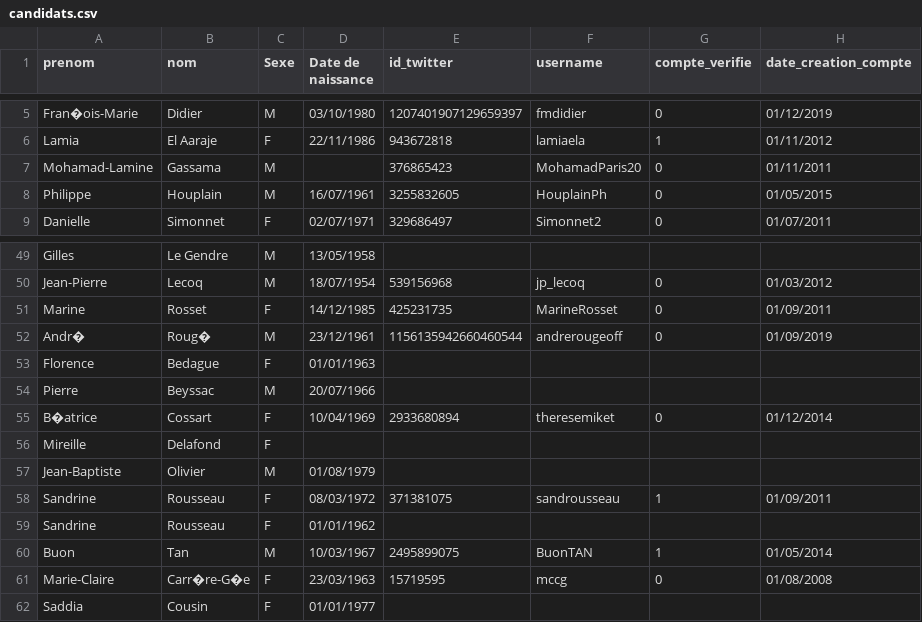
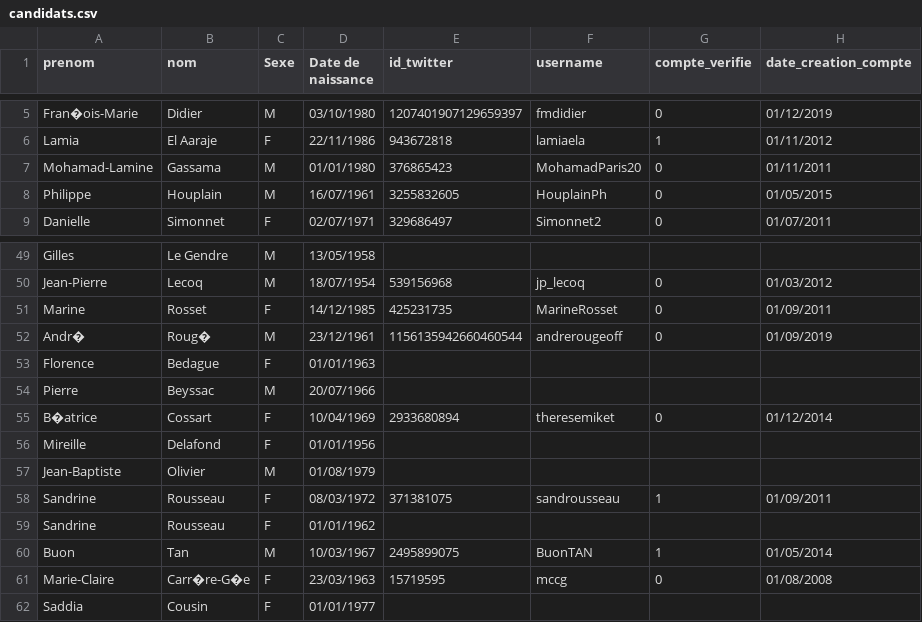
Before and after one commit to Antoine101/ElecTweets, a CSV file: data/candidats.csv, drawn as a sheet; only a part is shown, gaps mark what is left out.

Commit message:
Update candidats.csv
Ajout des 2 dates de naissance manquantes

```diff
--- a/data/candidats.csv
+++ b/data/candidats.csv
@@ -6,3 +6,3 @@ Fran�ois-Marie;Didier;M;03/10/1980;1207401907129659397;fmdidier;0;01/12/2019
 Lamia;El Aaraje;F;22/11/1986;943672818;lamiaela;1;01/11/2012
-Mohamad-Lamine;Gassama;M;;376865423;MohamadParis20;0;01/11/2011
+Mohamad-Lamine;Gassama;M;01/01/1980;376865423;MohamadParis20;0;01/11/2011
 Philippe;Houplain;M;16/07/1961;3255832605;HouplainPh;0;01/05/2015
@@ -55,3 +55,3 @@ Pierre;Beyssac;M;20/07/1966;;;;
 B�atrice;Cossart;F;10/04/1969;2933680894;theresemiket;0;01/12/2014
-Mireille;Delafond;F;;;;;
+Mireille;Delafond;F;01/01/1956;;;;
 Jean-Baptiste;Olivier;M;01/08/1979;;;;
```
